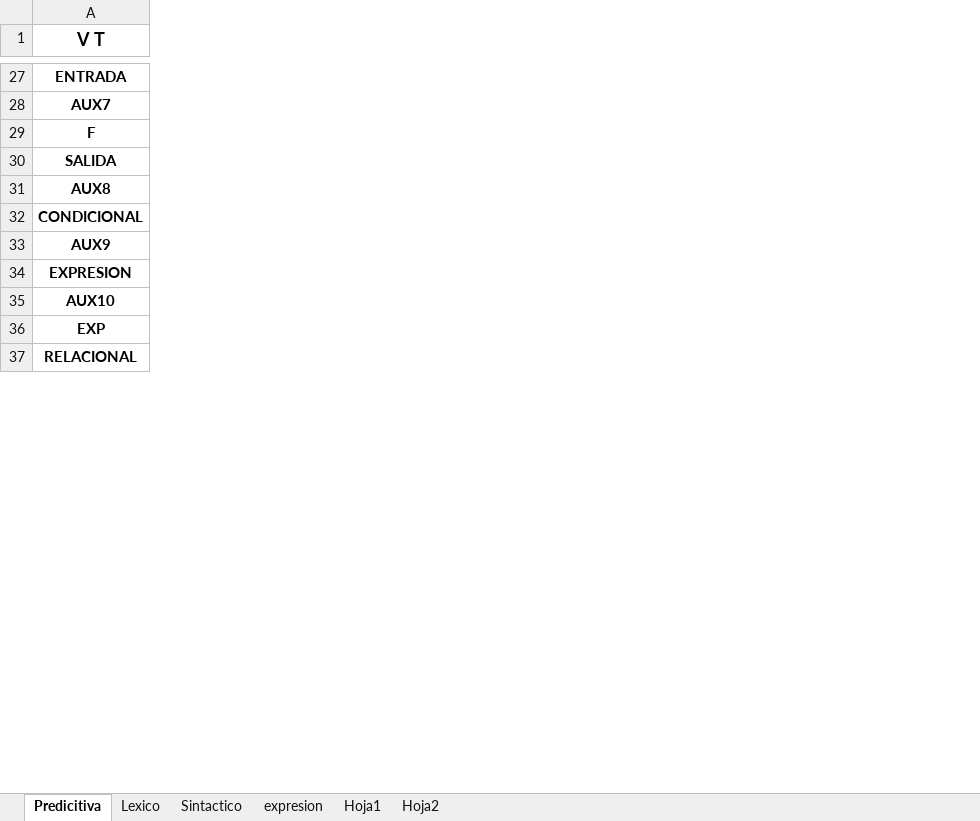
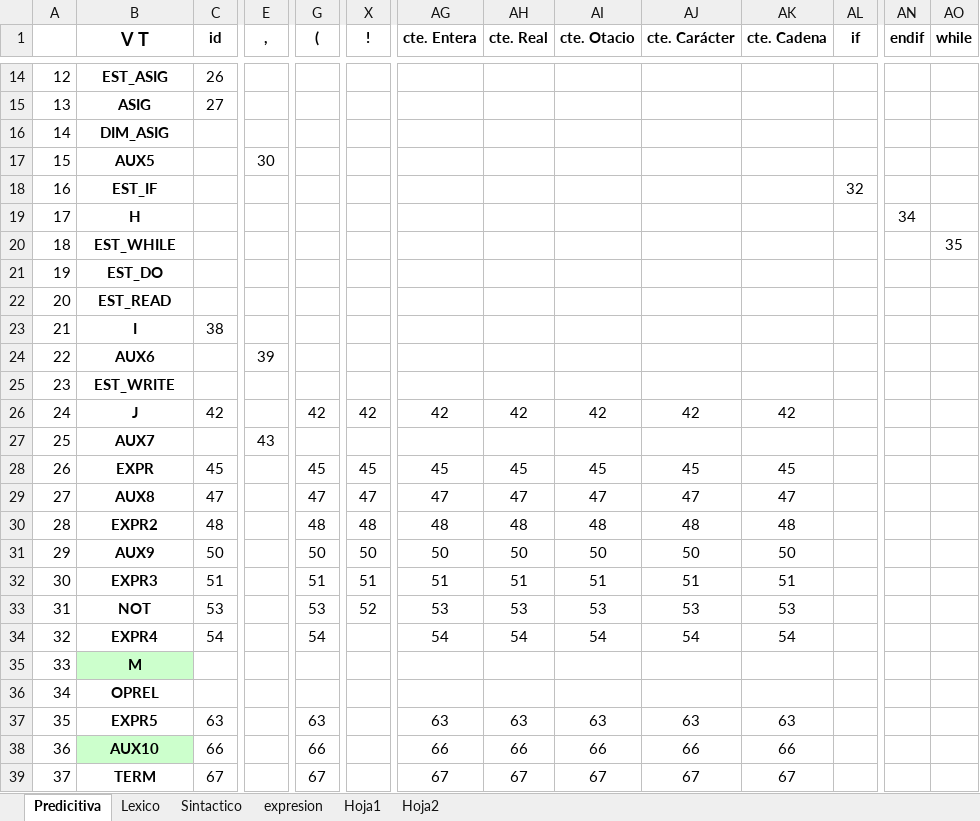
Before and after one commit to eiffela65/compiler-intepreter, an Excel workbook: docs/matriz-tokens.xlsx, sheet Predicitiva, drawn as a sheet; only a part is shown, gaps mark what is left out; values as stored, in another font and other column widths than the file's, no borders; charts and pictures not drawn; removed rows and columns are numbered as before the commit, all else as after; rows hold the shown columns only; the diff covers the shown part only; the diff names each change by its address in the sheet, - before the commit and + after, or states it on an @@ line.

Commit message:
Matriz predictiva

```diff
--- a/docs/matriz-tokens.xlsx (sheet Predicitiva)
+++ b/docs/matriz-tokens.xlsx (sheet Predicitiva)
+column A, row 14: 12; rows 27-32: 25 | 26 | 27 | 28 | 29 | 30; rows 38-39: 36 | 37
+column C (id), row 14: 26; rows 28-32: 45 | 47 | 48 | 50 | 51; rows 38-39: 66 | 67
+column E (,), row 27: 43
+column G ((), rows 28-32: 45 | 47 | 48 | 50 | 51; rows 38-39: 66 | 67
+column X (!), rows 28-32: 45 | 47 | 48 | 50 | 51
+column AG (cte. Entera), rows 28-32: 45 | 47 | 48 | 50 | 51; rows 38-39: 66 | 67
+column AH (cte. Real), rows 28-32: 45 | 47 | 48 | 50 | 51; rows 38-39: 66 | 67
+column AI (cte. Otacio), rows 28-32: 45 | 47 | 48 | 50 | 51; rows 38-39: 66 | 67
+column AJ (cte. Carácter), rows 28-32: 45 | 47 | 48 | 50 | 51; rows 38-39: 66 | 67
+column AK (cte. Cadena), rows 28-32: 45 | 47 | 48 | 50 | 51; rows 38-39: 66 | 67
+column AL (if), empty
+column AN (endif), empty
+column AO (while), empty
-B14 (V T): ENTRADA
+B14 (V T): EST_ASIG
+row 15: 13 | ASIG | 27
+row 16: 14 | DIM_ASIG
+row 17: 15 | AUX5 |  | 30
+row 18: 16 | EST_IF |  |  |  |  |  |  |  |  |  | 32
+row 19: 17 | H |  |  |  |  |  |  |  |  |  |  | 34
+row 20: 18 | EST_WHILE |  |  |  |  |  |  |  |  |  |  |  | 35
+row 21: 19 | EST_DO
+row 22: 20 | EST_READ
+row 23: 21 | I | 38
+row 24: 22 | AUX6 |  | 39
+row 25: 23 | EST_WRITE
+row 26: 24 | J | 42 |  | 42 | 42 | 42 | 42 | 42 | 42 | 42
-B28 (V T): F
+B28 (V T): EXPR
-row 30: SALIDA
-B30 (V T): CONDICIONAL
+B30 (V T): EXPR2
-B32 (V T): EXPRESION
+B32 (V T): EXPR3
+row 33: 31 | NOT | 53 |  | 53 | 52 | 53 | 53 | 53 | 53 | 53
+row 34: 32 | EXPR4 | 54 |  | 54 |  | 54 | 54 | 54 | 54 | 54
+row 35: 33 | M
+row 36: 34 | OPREL
+row 37: 35 | EXPR5 | 63 |  | 63 |  | 63 | 63 | 63 | 63 | 63
-B38 fill: none
+B38 fill: #CCFFCC
-B39 (V T): EXP
+B39 (V T): TERM
-row 37: RELACIONAL
```
Also changed, not shown: 9 added rows, 24 removed rows, 6 added columns, 18 removed columns, 10 edited cells and cell formats elsewhere in this sheet, charts or pictures.
